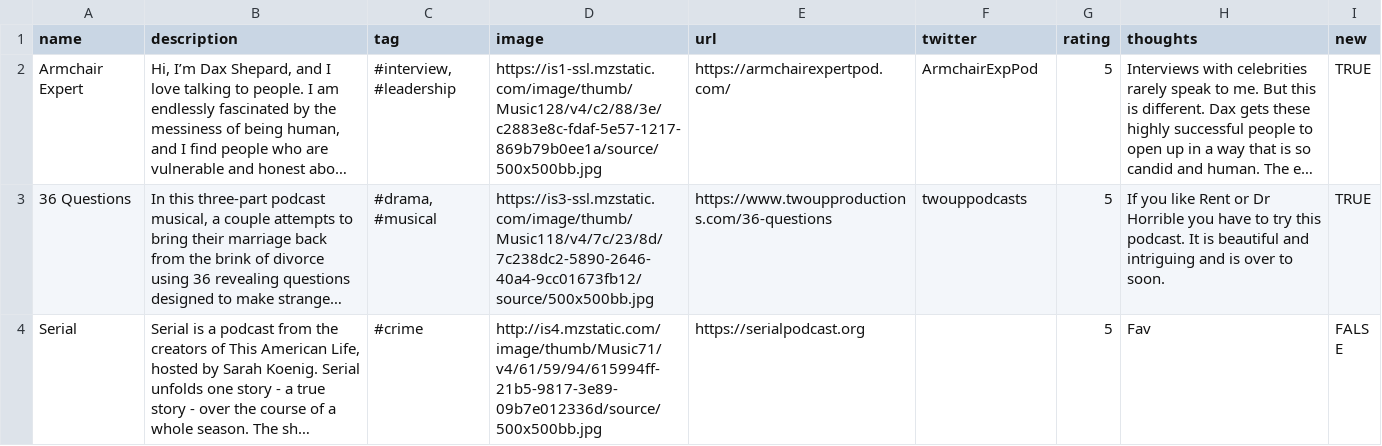
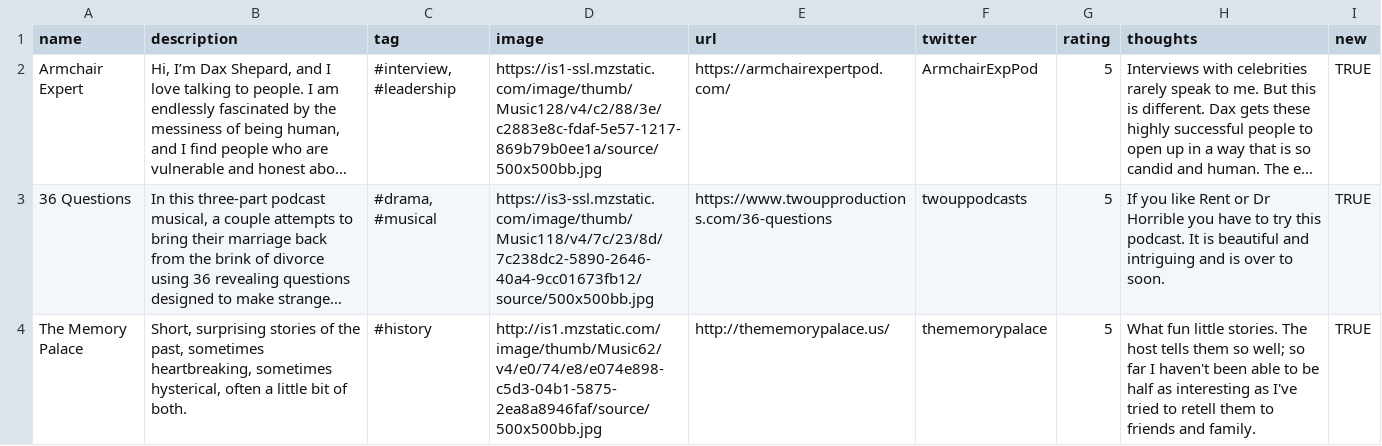
Before and after one commit to hannahd/100podcasts, a CSV file: _data/favpodcasts.csv, drawn as a sheet; only a part is shown; the shorter side is filled out with more unchanged rows; long unchanged cells end in …; the diff covers the shown part only; the diff names each change by its address in the sheet, - before the commit and + after, or states it on an @@ line.

Commit message:
data update

```diff
--- a/_data/favpodcasts.csv
+++ b/_data/favpodcasts.csv
+row 4: The Memory Palace | Short, surprising stories of the past, sometimes heartbreaking, sometimes hysterical, often a little bit of both. | #history | http://is1.mzstatic.com/image/thumb/Music62/v4/e0/74/e8/e074e898-c5d3-04b1-5875-2ea8a8946faf/source/500x500bb.jpg | http://thememorypalace.us/ | thememorypalace | 5 | What fun little stories. The host tells them so well; so far I haven't been able to be half as interesting as I've tried to retell them to friends and family. | TRUE
```
Also changed, not shown: 3 added rows elsewhere in this file, _data/podcasts.csv, 31 other files.
